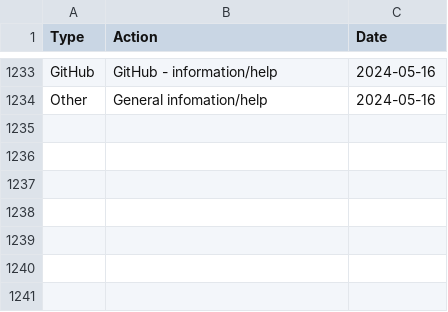
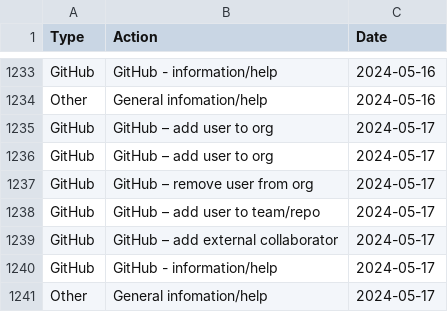
Before and after one commit to ministryofjustice/operations-engineering, a CSV file: data/support_stats/support_stats.csv, drawn as a sheet; only a part is shown, gaps mark what is left out.

Commit message:
Update support_stats for 170524
Daily sr stats update, data for 170524

```diff
--- a/data/support_stats/support_stats.csv
+++ b/data/support_stats/support_stats.csv
@@ -1234 +1234,8 @@ GitHub,GitHub - information/help,2024-05-16
 Other,General infomation/help,2024-05-16
+GitHub,GitHub – add user to org,2024-05-17
+GitHub,GitHub – add user to org,2024-05-17
+GitHub,GitHub – remove user from org,2024-05-17
+GitHub,GitHub – add user to team/repo,2024-05-17
+GitHub,GitHub – add external collaborator,2024-05-17
+GitHub,GitHub - information/help,2024-05-17
+Other,General infomation/help,2024-05-17
```
